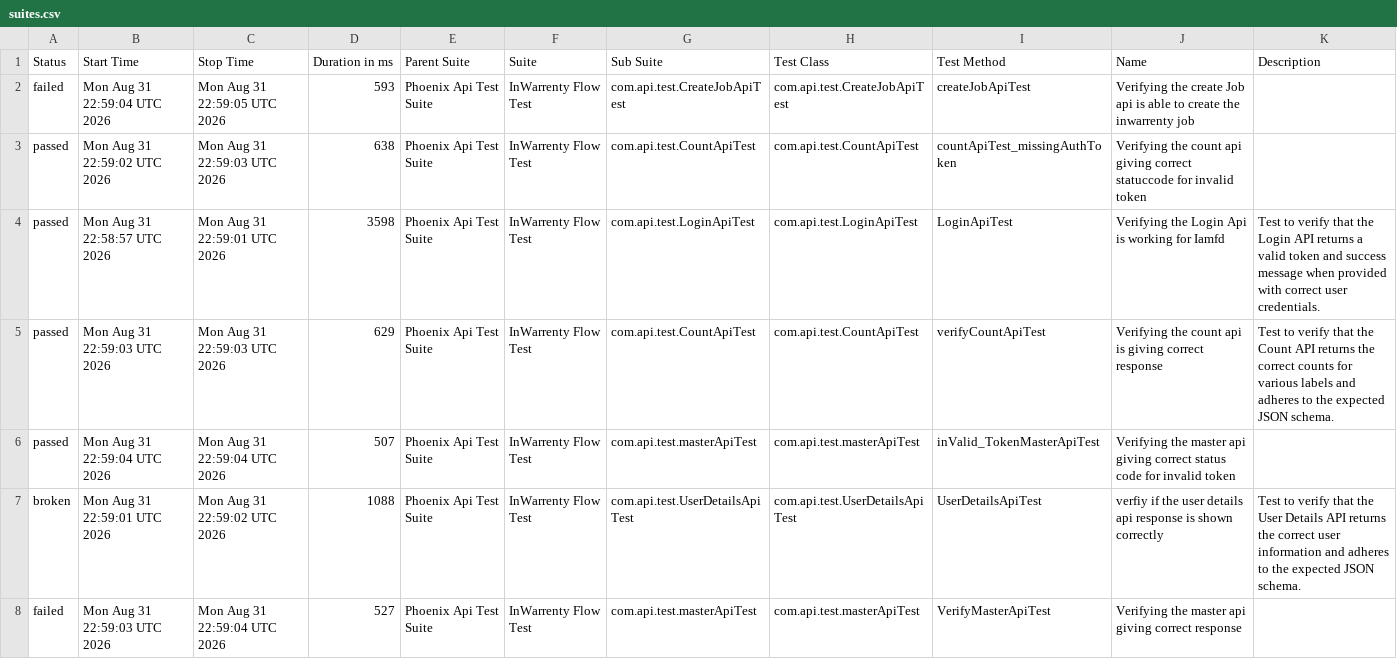
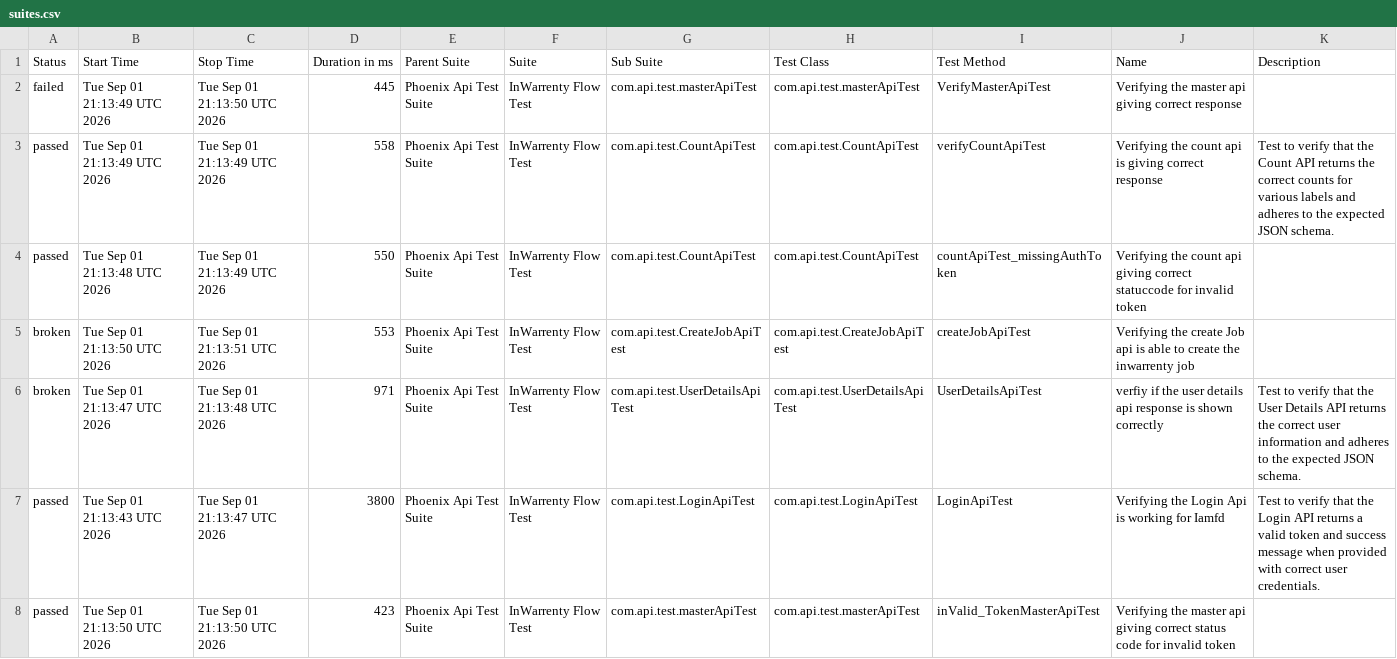
Before and after one commit to ganeshbs98/UI_APIFrameWork, a CSV file: data/suites.csv, drawn as a sheet.

```diff
--- a/data/suites.csv
+++ b/data/suites.csv
@@ -1,8 +1,8 @@
 "Status","Start Time","Stop Time","Duration in ms","Parent Suite","Suite","Sub Suite","Test Class","Test Method","Name","Description"
-"failed","Mon Aug 31 22:59:04 UTC 2026","Mon Aug 31 22:59:05 UTC 2026","593","Phoenix Api Test Suite","InWarrenty Flow Test","com.api.test.CreateJobApiTest","com.api.test.CreateJobApiTest","createJobApiTest","Verifying the create Job api is able to create the inwarrenty job",""
-"passed","Mon Aug 31 22:59:02 UTC 2026","Mon Aug 31 22:59:03 UTC 2026","638","Phoenix Api Test Suite","InWarrenty Flow Test","com.api.test.CountApiTest","com.api.test.CountApiTest","countApiTest_missingAuthToken","Verifying the count api giving correct statuccode for invalid token",""
-"passed","Mon Aug 31 22:58:57 UTC 2026","Mon Aug 31 22:59:01 UTC 2026","3598","Phoenix Api Test Suite","InWarrenty Flow Test","com.api.test.LoginApiTest","com.api.test.LoginApiTest","LoginApiTest","Verifying the Login Api is working for Iamfd","Test to verify that the Login API returns a valid token and success message when provided with correct user credentials."
-"passed","Mon Aug 31 22:59:03 UTC 2026","Mon Aug 31 22:59:03 UTC 2026","629","Phoenix Api Test Suite","InWarrenty Flow Test","com.api.test.CountApiTest","com.api.test.CountApiTest","verifyCountApiTest","Verifying the count api  is giving correct response","Test to verify that the Count API returns the correct counts for various labels and adheres to the expected JSON schema."
-"passed","Mon Aug 31 22:59:04 UTC 2026","Mon Aug 31 22:59:04 UTC 2026","507","Phoenix Api Test Suite","InWarrenty Flow Test","com.api.test.masterApiTest","com.api.test.masterApiTest","inValid_TokenMasterApiTest","Verifying the master api giving correct status code for invalid token",""
-"broken","Mon Aug 31 22:59:01 UTC 2026","Mon Aug 31 22:59:02 UTC 2026","1088","Phoenix Api Test Suite","InWarrenty Flow Test","com.api.test.UserDetailsApiTest","com.api.test.UserDetailsApiTest","UserDetailsApiTest","verfiy if the user details api response is  shown correctly","Test to verify that the User Details API returns the correct user information and adheres to the expected JSON schema."
-"failed","Mon Aug 31 22:59:03 UTC 2026","Mon Aug 31 22:59:04 UTC 2026","527","Phoenix Api Test Suite","InWarrenty Flow Test","com.api.test.masterApiTest","com.api.test.masterApiTest","VerifyMasterApiTest","Verifying the master api giving correct response",""
+"failed","Tue Sep 01 21:13:49 UTC 2026","Tue Sep 01 21:13:50 UTC 2026","445","Phoenix Api Test Suite","InWarrenty Flow Test","com.api.test.masterApiTest","com.api.test.masterApiTest","VerifyMasterApiTest","Verifying the master api giving correct response",""
+"passed","Tue Sep 01 21:13:49 UTC 2026","Tue Sep 01 21:13:49 UTC 2026","558","Phoenix Api Test Suite","InWarrenty Flow Test","com.api.test.CountApiTest","com.api.test.CountApiTest","verifyCountApiTest","Verifying the count api  is giving correct response","Test to verify that the Count API returns the correct counts for various labels and adheres to the expected JSON schema."
+"passed","Tue Sep 01 21:13:48 UTC 2026","Tue Sep 01 21:13:49 UTC 2026","550","Phoenix Api Test Suite","InWarrenty Flow Test","com.api.test.CountApiTest","com.api.test.CountApiTest","countApiTest_missingAuthToken","Verifying the count api giving correct statuccode for invalid token",""
+"broken","Tue Sep 01 21:13:50 UTC 2026","Tue Sep 01 21:13:51 UTC 2026","553","Phoenix Api Test Suite","InWarrenty Flow Test","com.api.test.CreateJobApiTest","com.api.test.CreateJobApiTest","createJobApiTest","Verifying the create Job api is able to create the inwarrenty job",""
+"broken","Tue Sep 01 21:13:47 UTC 2026","Tue Sep 01 21:13:48 UTC 2026","971","Phoenix Api Test Suite","InWarrenty Flow Test","com.api.test.UserDetailsApiTest","com.api.test.UserDetailsApiTest","UserDetailsApiTest","verfiy if the user details api response is  shown correctly","Test to verify that the User Details API returns the correct user information and adheres to the expected JSON schema."
+"passed","Tue Sep 01 21:13:43 UTC 2026","Tue Sep 01 21:13:47 UTC 2026","3800","Phoenix Api Test Suite","InWarrenty Flow Test","com.api.test.LoginApiTest","com.api.test.LoginApiTest","LoginApiTest","Verifying the Login Api is working for Iamfd","Test to verify that the Login API returns a valid token and success message when provided with correct user credentials."
+"passed","Tue Sep 01 21:13:50 UTC 2026","Tue Sep 01 21:13:50 UTC 2026","423","Phoenix Api Test Suite","InWarrenty Flow Test","com.api.test.masterApiTest","com.api.test.masterApiTest","inValid_TokenMasterApiTest","Verifying the master api giving correct status code for invalid token",""
```
Also changed, not shown: data/behaviors.csv, 56 other files.
